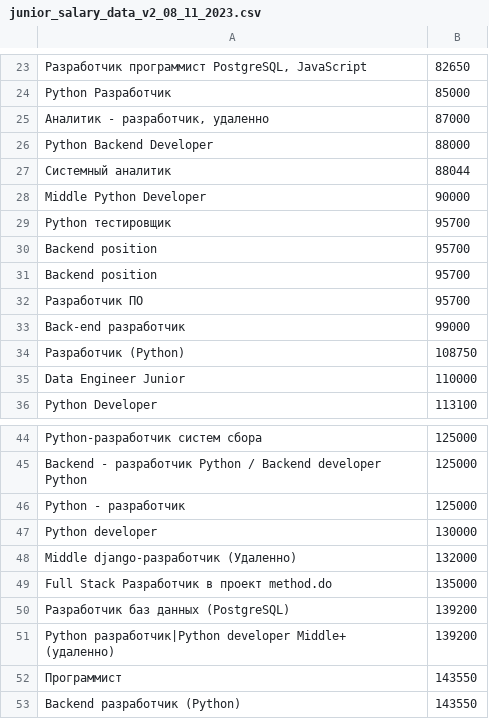
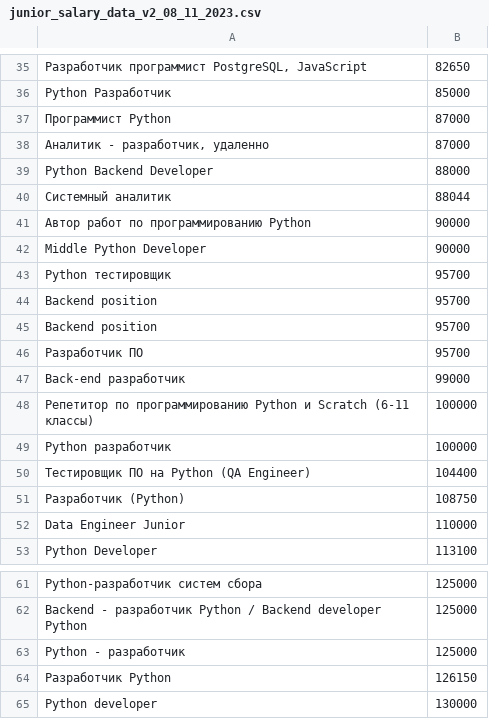
Before and after one commit to Solodnikov/selenium_parser, a CSV file: results/junior_salary_data_v2_08_11_2023.csv, drawn as a sheet; only a part is shown, gaps mark what is left out; the shorter side is filled out with more unchanged rows; the diff covers the shown part only; the diff names each change by its address in the sheet, - before the commit and + after, or states it on an @@ line.

```diff
--- a/results/junior_salary_data_v2_08_11_2023.csv
+++ b/results/junior_salary_data_v2_08_11_2023.csv
+row 37: Программист Python | 87000
+row 41: Автор работ по программированию Python | 90000
+row 48: Репетитор по программированию Python и Scratch (6-11 классы) | 100000
+row 49: Python разработчик | 100000
+row 50: Тестировщик ПО на Python (QA Engineer) | 104400
+row 64: Разработчик Python | 126150
```
Also changed, not shown: 15 added rows, 22 removed rows and 1 edited cell elsewhere in this file, results/junior_reqirements_top_08_11_2023.csv, 6 other files.
